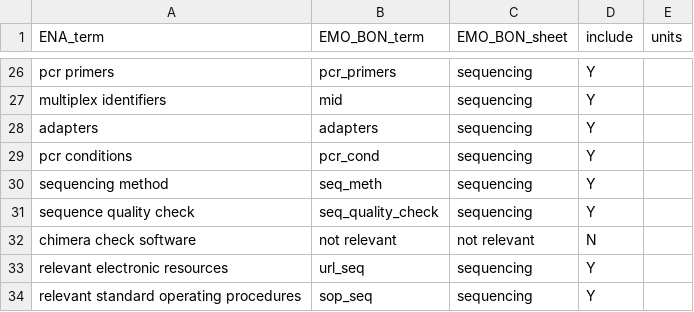
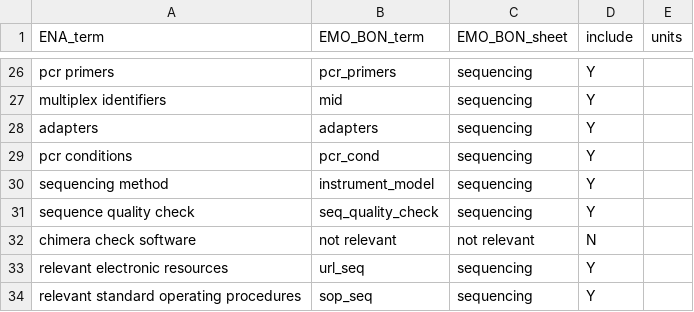
Before and after one commit to emo-bon/sequencing-profile, a CSV file: checklist-translations/ERC000021.csv, drawn as a sheet; only a part is shown, gaps mark what is left out.

Commit message:
Change seq_meth to instrument_model

```diff
--- a/checklist-translations/ERC000021.csv
+++ b/checklist-translations/ERC000021.csv
@@ -29,3 +29,3 @@ adapters,adapters,sequencing,Y,
 pcr conditions,pcr_cond,sequencing,Y,
-sequencing method,seq_meth,sequencing,Y,
+sequencing method,instrument_model,sequencing,Y,
 sequence quality check,seq_quality_check,sequencing,Y,
```
